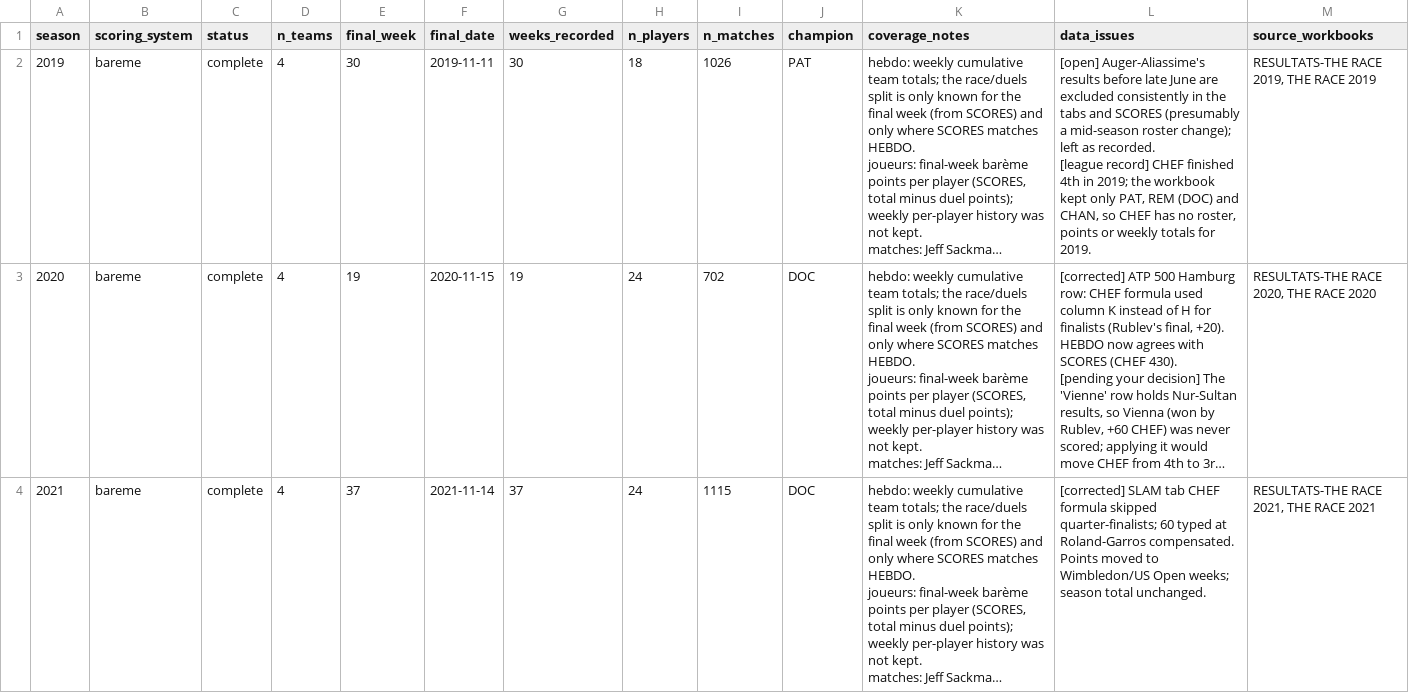
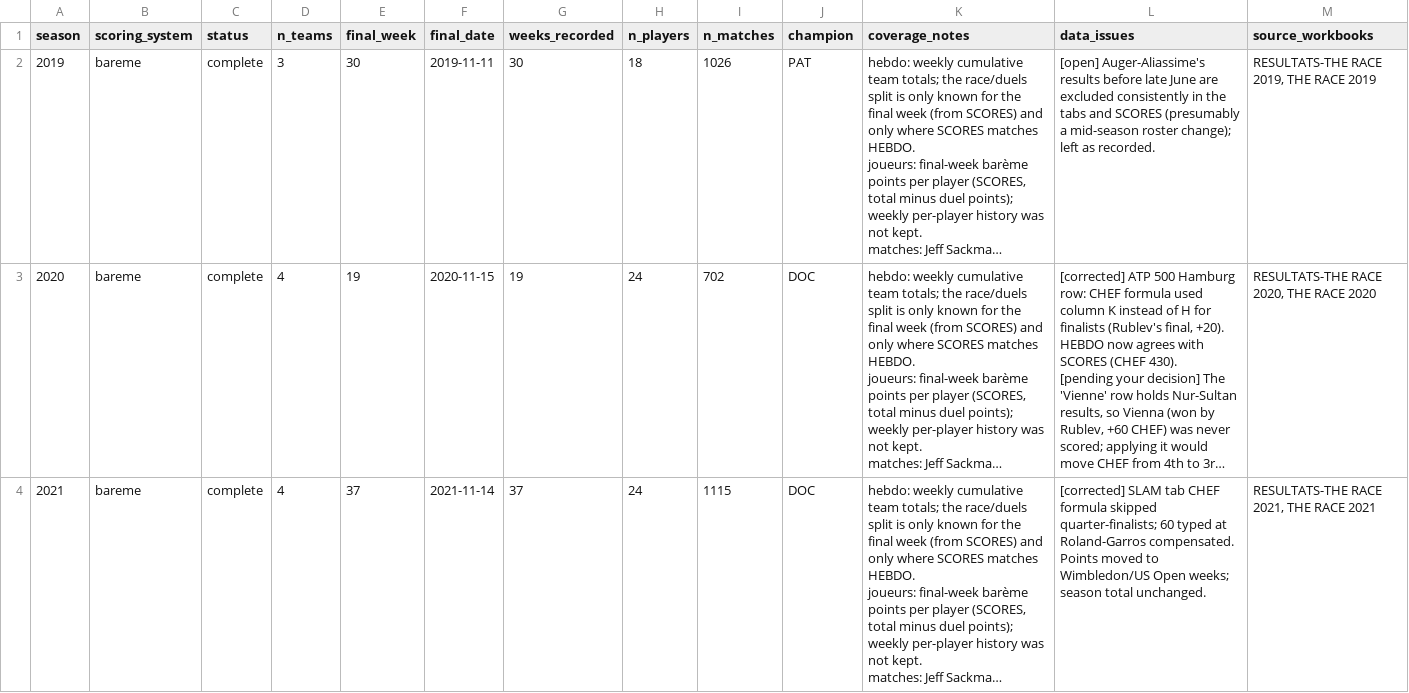
Before and after one commit to peozenou/race, a CSV file: history/csv/seasons.csv, drawn as a sheet; only a part is shown; long unchanged cells end in …; ↵ is a line break in a cell; the diff names each change by its address in the sheet, - before the commit and + after, or states it on an @@ line.

```diff
--- a/history/csv/seasons.csv
+++ b/history/csv/seasons.csv
-D2 (n_teams): 4
+D2 (n_teams): 3
-L2 (data_issues): …as recorded. ↵ [league record] CHEF finished 4th in 2019; the workbook kept only PAT, REM (DOC) and CHAN, so CHEF has no roster, points or weekly totals for 2019.
+L2 (data_issues): …as recorded.
```
Also changed, not shown: history/csv/corrections.csv, history/csv/final_standings.csv, 10 other files.
